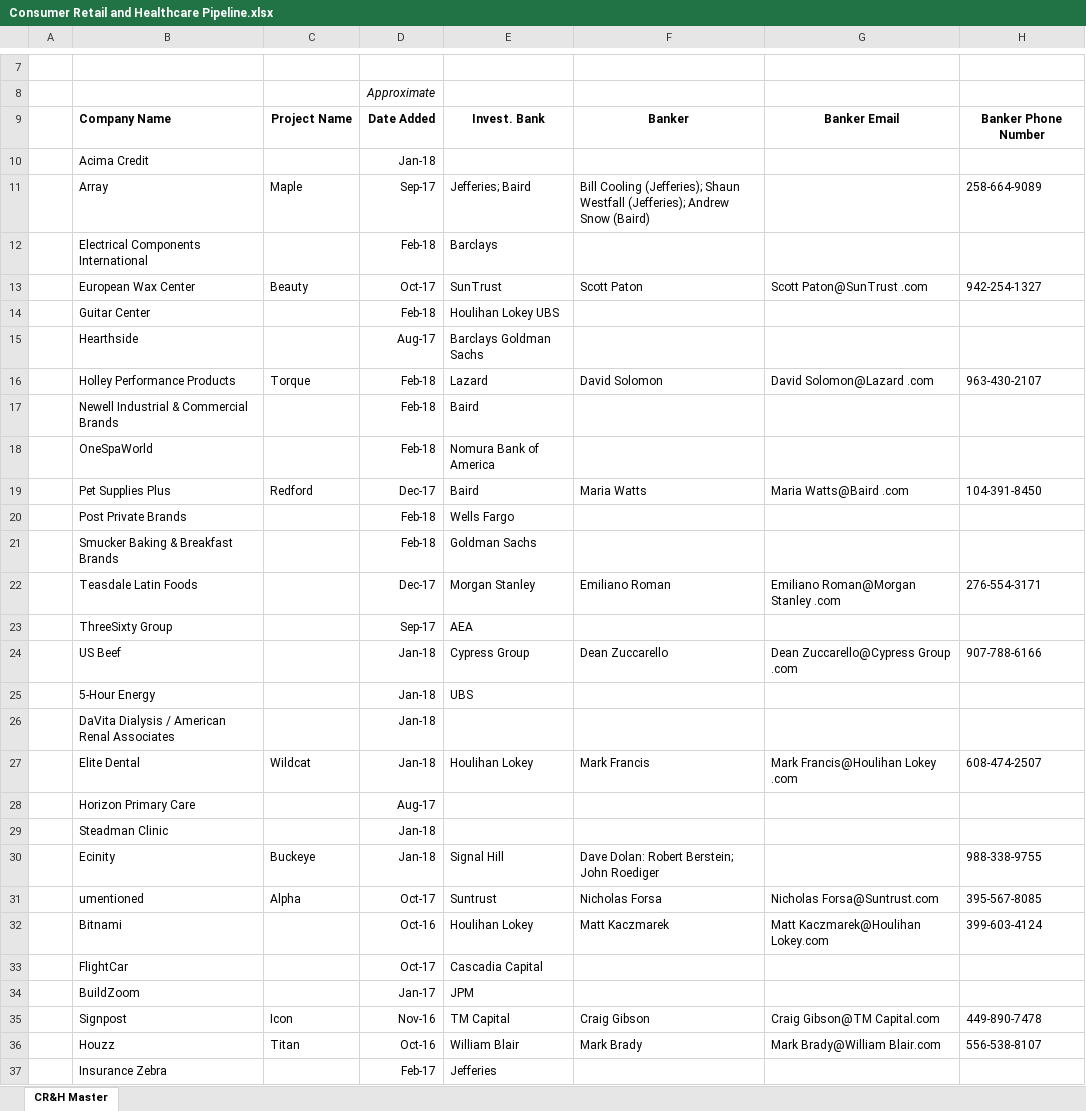
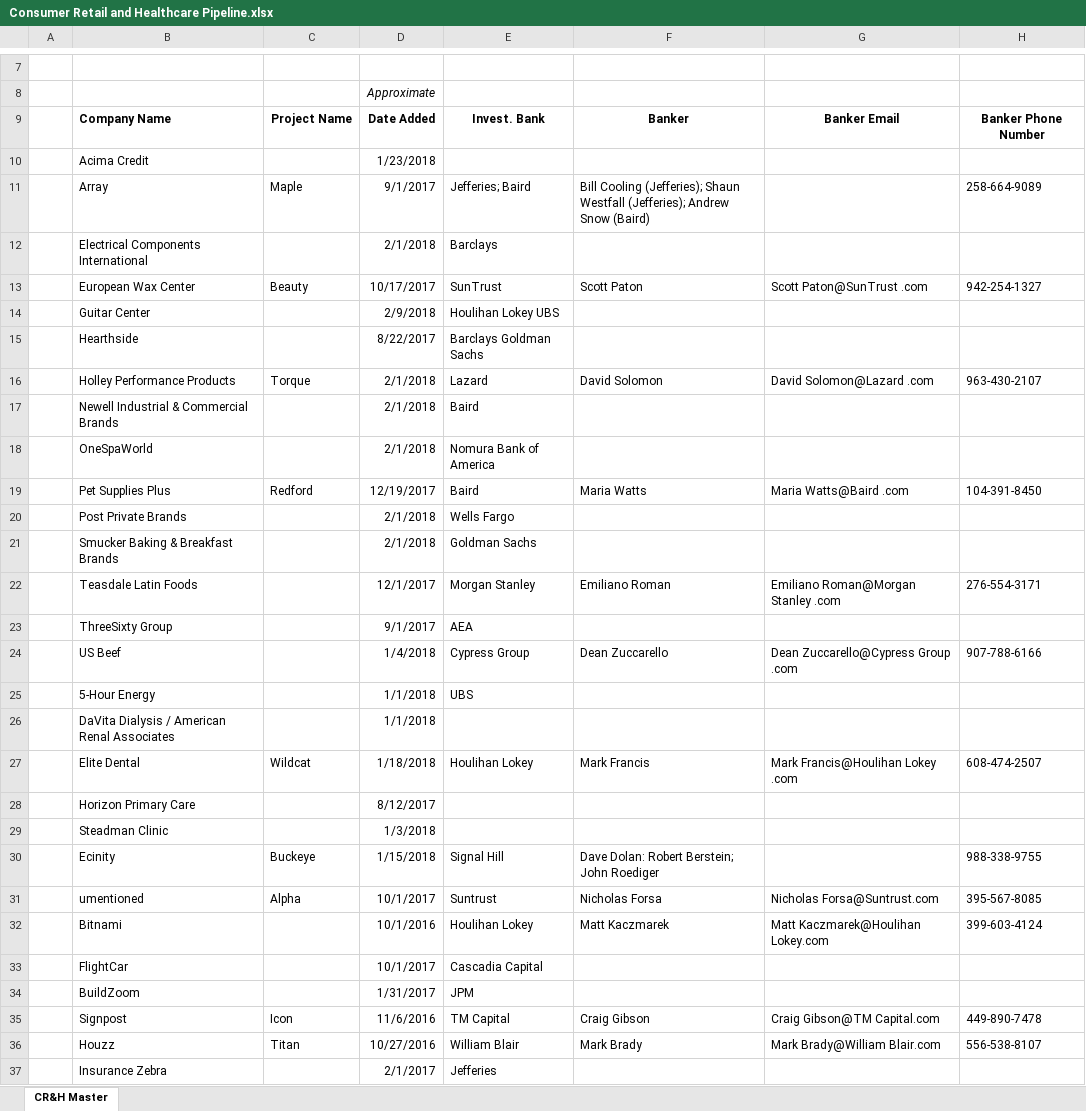
Before and after one commit to ankur108/data-migration-assessment, an Excel workbook: data/source/Consumer Retail and Healthcare Pipeline.xlsx, sheet CR&H Master, drawn as a sheet; only a part is shown, gaps mark what is left out; values as stored, in another font and other column widths than the file's, no borders; conditional formats not drawn; the diff covers the shown part only; the diff names each change by its address in the sheet, - before the commit and + after, or states it on an @@ line.

```diff
--- a/data/source/Consumer Retail and Healthcare Pipeline.xlsx (sheet CR&H Master)
+++ b/data/source/Consumer Retail and Healthcare Pipeline.xlsx (sheet CR&H Master)
-D10: Jan-18
+D10: 1/23/2018
-D11: Sep-17
+D11: 9/1/2017
-D12: Feb-18
+D12: 2/1/2018
-D13: Oct-17
+D13: 10/17/2017
-D14: Feb-18
+D14: 2/9/2018
-D15: Aug-17
+D15: 8/22/2017
-D16:D18: Feb-18
+D16:D18: 2/1/2018
-D19: Dec-17
+D19: 12/19/2017
-D20:D21: Feb-18
+D20:D21: 2/1/2018
-D22: Dec-17
+D22: 12/1/2017
-D23: Sep-17
+D23: 9/1/2017
-D24: Jan-18
+D24: 1/4/2018
-D25:D26: Jan-18
+D25:D26: 1/1/2018
-D27: Jan-18
+D27: 1/18/2018
-D28: Aug-17
+D28: 8/12/2017
-D29: Jan-18
+D29: 1/3/2018
-D30: Jan-18
+D30: 1/15/2018
-D31: Oct-17
+D31: 10/1/2017
-D32: Oct-16
+D32: 10/1/2016
-D33: Oct-17
+D33: 10/1/2017
-D34: Jan-17
+D34: 1/31/2017
-D35: Nov-16
+D35: 11/6/2016
-D36: Oct-16
+D36: 10/27/2016
-D37: Feb-17
+D37: 2/1/2017
```
Also changed, not shown: 163 edited cells elsewhere in this sheet, data/source/Business Services Pipeline.xlsx, 26 other files.
